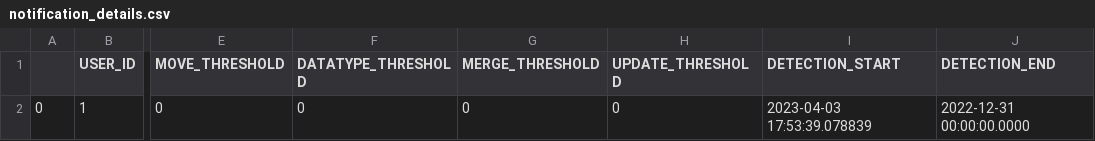
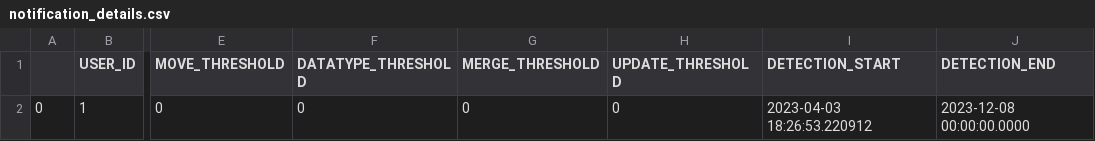
Before and after one commit to alex-randles/MQI-Framework, a CSV file: static/change_detection_cache/changes_info/notification_details.csv, drawn as a sheet; only a part is shown, gaps mark what is left out; the diff names each change by its address in the sheet, - before the commit and + after, or states it on an @@ line.

```diff
--- a/static/change_detection_cache/changes_info/notification_details.csv
+++ b/static/change_detection_cache/changes_info/notification_details.csv
-I2 (DETECTION_START): 2023-04-03 17:53:39.078839
+I2 (DETECTION_START): 2023-04-03 18:26:53.220912
-J2 (DETECTION_END): 2022-12-31 00:00:00.0000
+J2 (DETECTION_END): 2023-12-08 00:00:00.0000
```
Also changed, not shown: static/change_detection_cache/changes_info/changes_detected.csv, 9 other files.
